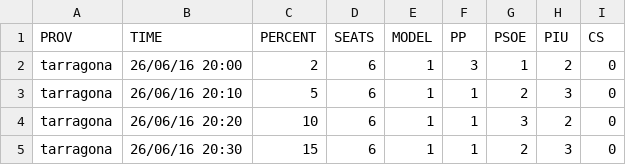
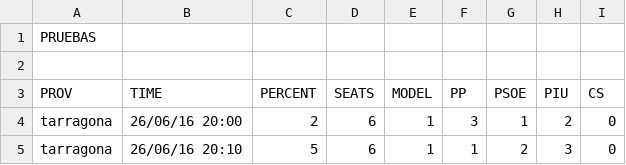
Before and after one commit to dmartincc/politibot-pipeline, a CSV file: output.csv, drawn as a sheet; only a part is shown; the shorter side is filled out with more unchanged rows; the diff names each change by its address in the sheet, - before the commit and + after, or states it on an @@ line.

Commit message:
kk

```diff
--- a/output.csv
+++ b/output.csv
+row 1: PRUEBAS
+row 2: (empty)
```
